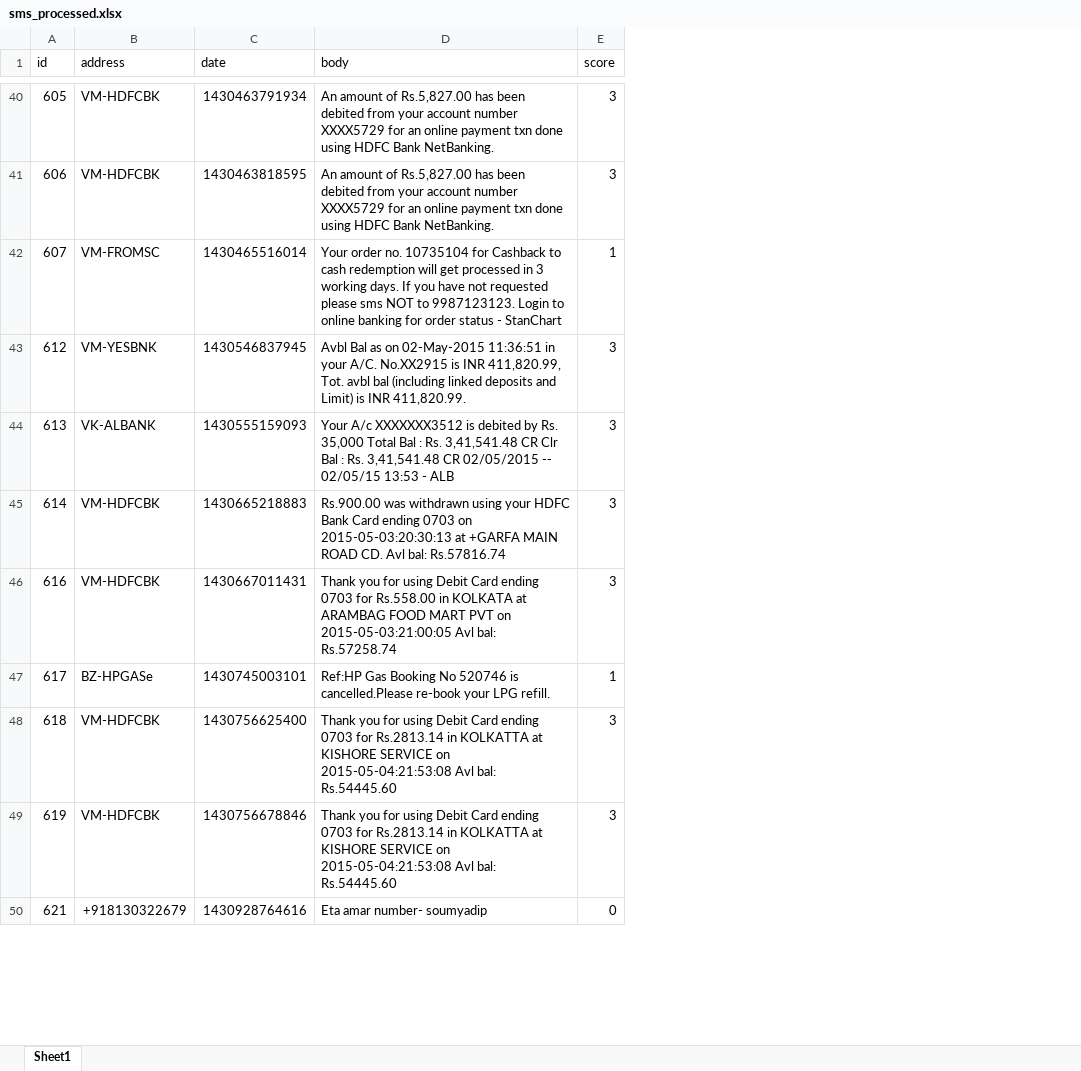
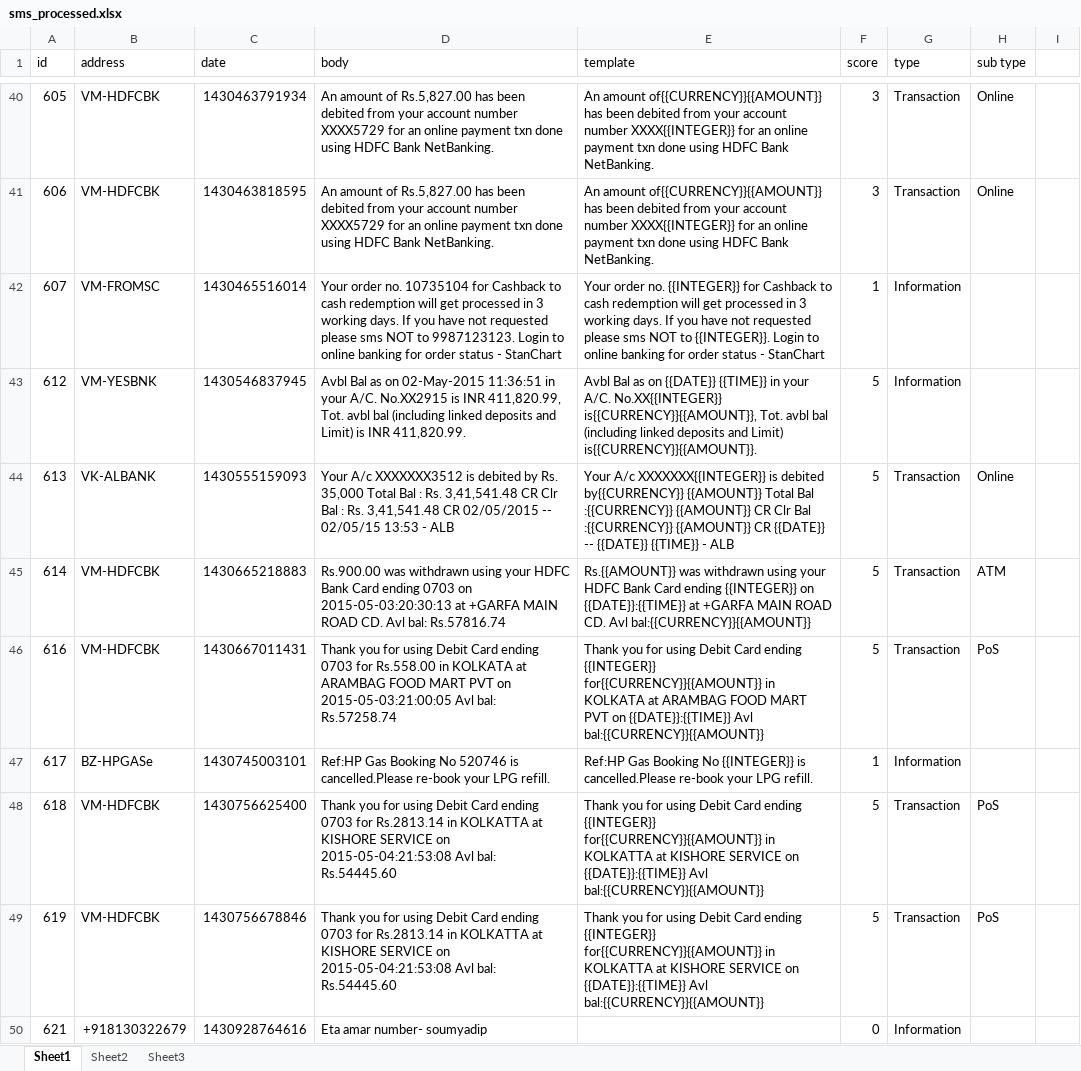
Before and after one commit to kroybekroy/TestNLP, an Excel workbook: doc/sms_processed/sms_processed.xlsx, sheet Sheet1, drawn as a sheet; only a part is shown, gaps mark what is left out; values as stored, in another font and other column widths than the file's, no cell formats; addresses are those after the commit; the diff covers the shown part only; the diff names each change by its address in the sheet, - before the commit and + after, or states it on an @@ line.

```diff
--- a/doc/sms_processed/sms_processed.xlsx (sheet Sheet1)
+++ b/doc/sms_processed/sms_processed.xlsx (sheet Sheet1)
+sheet tab: Sheet2
+sheet tab: Sheet3
+column E (template), rows 40-49: An amount of{{CURRENCY}}{{AMOUNT}} has been debited from your account number XXXX{{INTEGER}} for an online payment txn done using HDFC Bank NetBanking. | An amount of{{CURRENCY}}{{AMOUNT}} has been debited from your account number XXXX{{INTEGER}} for an online payment txn done using HDFC Bank NetBanking. | Your order no. {{INTEGER}} for Cashback to cash redemption will get processed in 3 working days. If you have not requested please sms NOT to {{INTEGER}}. Login to online banking for order status - StanChart | Avbl Bal as on {{DATE}} {{TIME}} in your A/C. No.XX{{INTEGER}} is{{CURRENCY}}{{AMOUNT}}, Tot. avbl bal (including linked deposits and Limit) is{{CURRENCY}}{{AMOUNT}}. | Your A/c XXXXXXX{{INTEGER}} is debited by{{CURRENCY}} {{AMOUNT}} Total Bal :{{CURRENCY}} {{AMOUNT}} CR Clr Bal :{{CURRENCY}} {{AMOUNT}} CR {{DATE}} -- {{DATE}} {{TIME}} - ALB | Rs.{{AMOUNT}} was withdrawn using your HDFC Bank Card ending {{INTEGER}} on {{DATE}}:{{TIME}} at +GARFA MAIN ROAD CD. Avl bal:{{CURRENCY}}{{AMOUNT}} | Thank you for using Debit Card ending {{INTEGER}} for{{CURRENCY}}{{AMOUNT}} in KOLKATA at ARAMBAG FOOD MART PVT on {{DATE}}:{{TIME}} Avl bal:{{CURRENCY}}{{AMOUNT}} | Ref:HP Gas Booking No {{INTEGER}} is cancelled.Please re-book your LPG refill. | Thank you for using Debit Card ending {{INTEGER}} for{{CURRENCY}}{{AMOUNT}} in KOLKATTA at KISHORE SERVICE on {{DATE}}:{{TIME}} Avl bal:{{CURRENCY}}{{AMOUNT}} | Thank you for using Debit Card ending {{INTEGER}} for{{CURRENCY}}{{AMOUNT}} in KOLKATTA at KISHORE SERVICE on {{DATE}}:{{TIME}} Avl bal:{{CURRENCY}}{{AMOUNT}}
+column G (type), rows 40-50: Transaction | Transaction | Information | Information | Transaction | Transaction | Transaction | Information | Transaction | Transaction | Information
+column H (sub type), rows 40-49: Online | Online |  |  | Online | ATM | PoS |  | PoS | PoS
+column I, empty
-F43:F46 (score): 3
+F43:F46 (score): 5
-F48:F49 (score): 3
+F48:F49 (score): 5
```
Also changed, not shown: 90 edited cells elsewhere in this sheet, cell formats, 2 other files.
